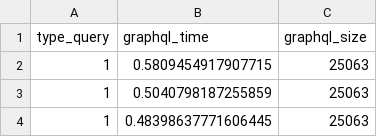
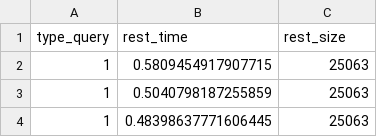
Before and after one commit to ArthurAlexi/grafhql-rest-experimento, a CSV file: scripts/dataset/api_rest_results.csv, drawn as a sheet; only a part is shown; removed rows and columns are numbered as before the commit, all else as after; the diff names each change by its address in the sheet, - before the commit and + after, or states it on an @@ line.

Commit message:
fix: nome da coluna

```diff
--- a/scripts/dataset/api_rest_results.csv
+++ b/scripts/dataset/api_rest_results.csv
-row 1: type_query | graphql_time | graphql_size
+row 1: type_query | rest_time | rest_size
```
